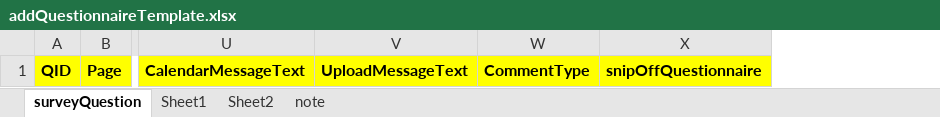
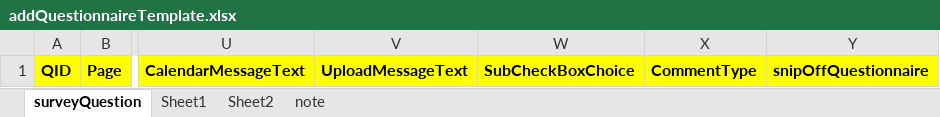
Before and after one commit to intelleges/Generic-Latest, an Excel workbook: UploadTemplates/addQuestionnaireTemplate.xlsx, sheet surveyQuestion, drawn as a sheet; only a part is shown, gaps mark what is left out; values as stored, in another font and other column widths than the file's, no borders; conditional formats not drawn; the diff names each change by its address in the sheet, - before the commit and + after, or states it on an @@ line.

```diff
--- a/UploadTemplates/addQuestionnaireTemplate.xlsx (sheet surveyQuestion)
+++ b/UploadTemplates/addQuestionnaireTemplate.xlsx (sheet surveyQuestion)
+column W, row 1: SubCheckBoxChoice
```
Also changed, not shown: 14 other files.
